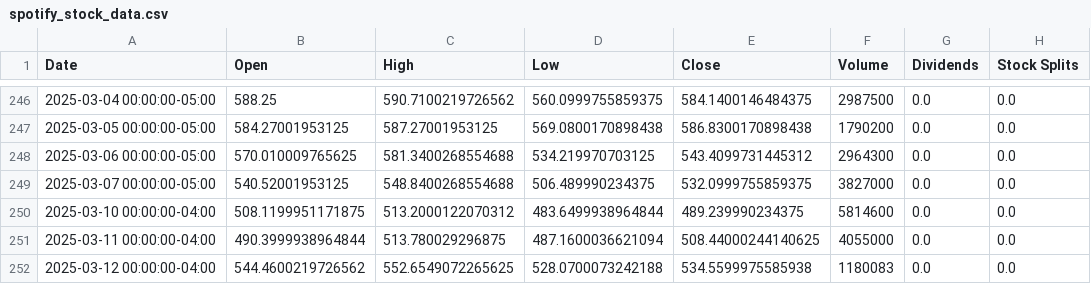
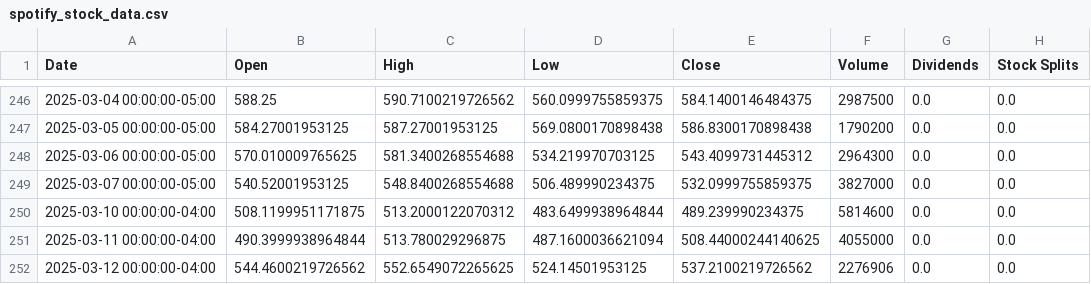
Before and after one commit to AnahitaTehrani/Data-Science-Project, a CSV file: data/spotify_stock_data.csv, drawn as a sheet; only a part is shown, gaps mark what is left out.

Commit message:
Add new data and visualizations templates for Spotify analysis of new questions 1 & 2

```diff
--- a/data/spotify_stock_data.csv
+++ b/data/spotify_stock_data.csv
@@ -251,2 +251,2 @@ Date,Open,High,Low,Close,Volume,Dividends,Stock Splits
 2025-03-11 00:00:00-04:00,490.3999938964844,513.780029296875,487.1600036621094,508.44000244140625,4055000,0.0,0.0
-2025-03-12 00:00:00-04:00,544.4600219726562,552.6549072265625,528.0700073242188,534.5599975585938,1180083,0.0,0.0
+2025-03-12 00:00:00-04:00,544.4600219726562,552.6549072265625,524.14501953125,537.2100219726562,2276906,0.0,0.0
```
Also changed, not shown: 25 other files.
